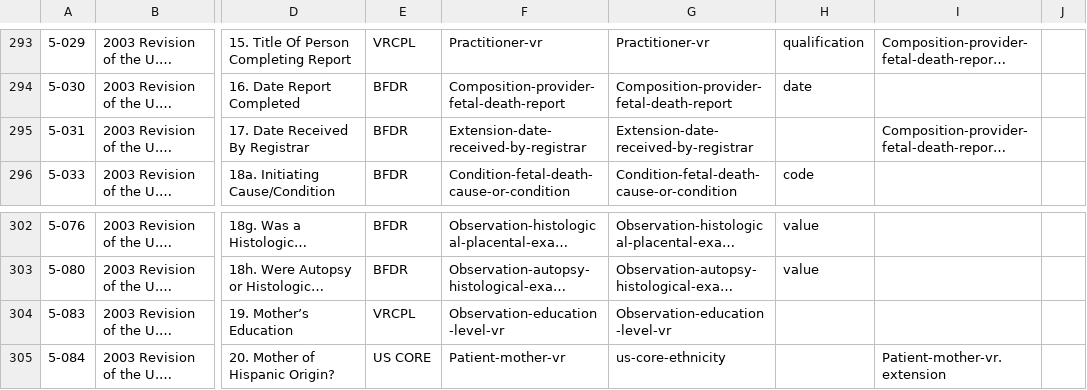
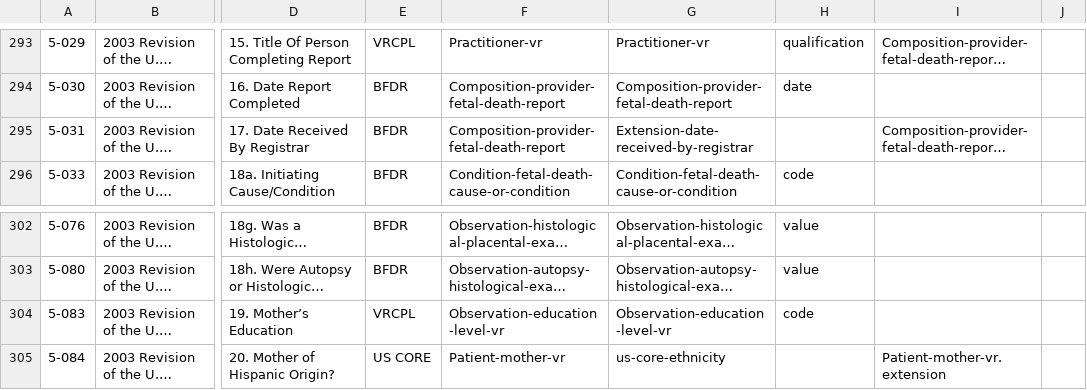
Before and after one commit to nightingaleproject/vital_records_sandbox_ig, a CSV file: input/mapping/BFDR_Forms_Mapping.csv, drawn as a sheet; only a part is shown, gaps mark what is left out; long unchanged cells end in …; the diff covers the shown part only; the diff names each change by its address in the sheet, - before the commit and + after, or states it on an @@ line.

```diff
--- a/input/mapping/BFDR_Forms_Mapping.csv
+++ b/input/mapping/BFDR_Forms_Mapping.csv
-F295: Extension-date-received-by-registrar
+F295: Composition-provider-fetal-death-report
-H304: (empty)
+H304: code
```
Also changed, not shown: 18 edited cells elsewhere in this file.
